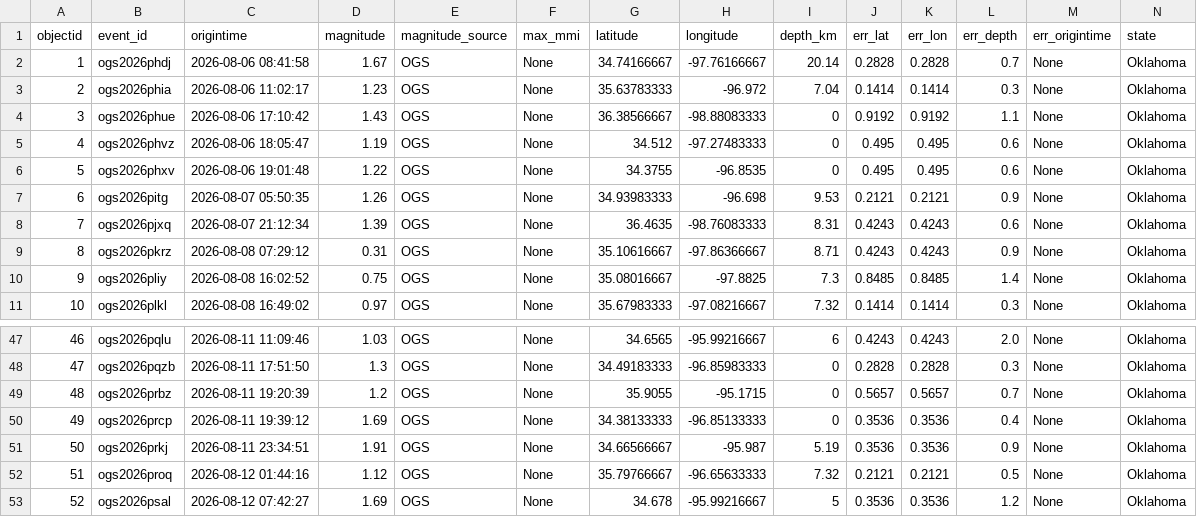
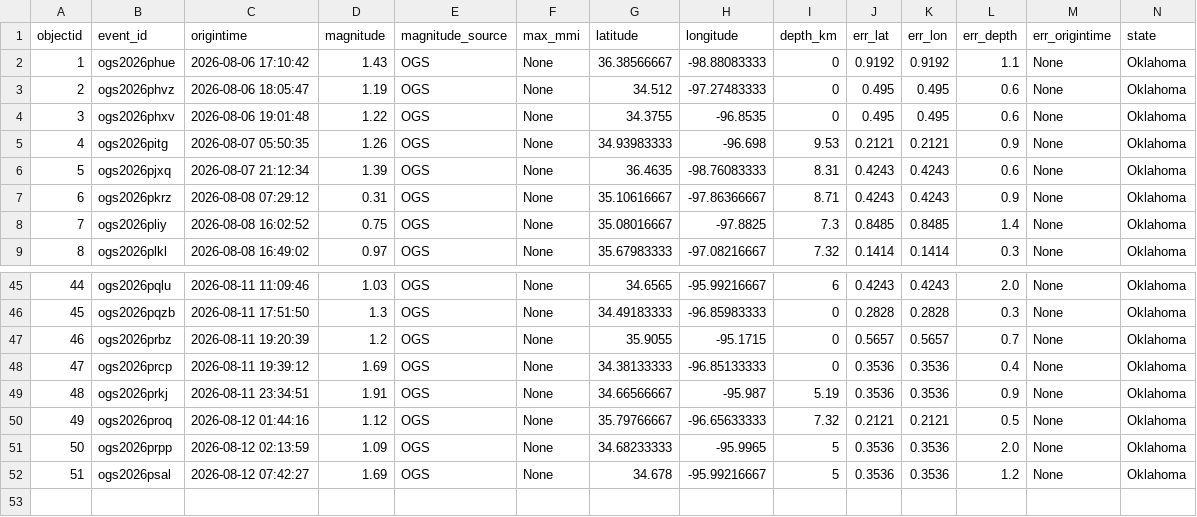
Before and after one commit to Hy-X/OGS_Catalog_Update, a CSV file: ogs_events_past_7days.csv, drawn as a sheet; only a part is shown, gaps mark what is left out; removed rows and columns are numbered as before the commit, all else as after; rows hold the shown columns only; the diff names each change by its address in the sheet, - before the commit and + after, or states it on an @@ line.

```diff
--- a/ogs_events_past_7days.csv
+++ b/ogs_events_past_7days.csv
-row 2: 1 | ogs2026phdj | 2026-08-06 08:41:58 | 1.67 | OGS | None | 34.74166667 | -97.76166667 | 20.14 | 0.2828 | 0.2828 | 0.7 | None | Oklahoma
-row 3: 2 | ogs2026phia | 2026-08-06 11:02:17 | 1.23 | OGS | None | 35.63783333 | -96.972 | 7.04 | 0.1414 | 0.1414 | 0.3 | None | Oklahoma
@@ column A (objectid) renumbered from row 2 down @@
+row 51: 50 | ogs2026prpp | 2026-08-12 02:13:59 | 1.09 | OGS | None | 34.68233333 | -95.9965 | 5 | 0.3536 | 0.3536 | 2.0 | None | Oklahoma
```
Also changed, not shown: ogs_events_past_30days.csv, 2 other files.
